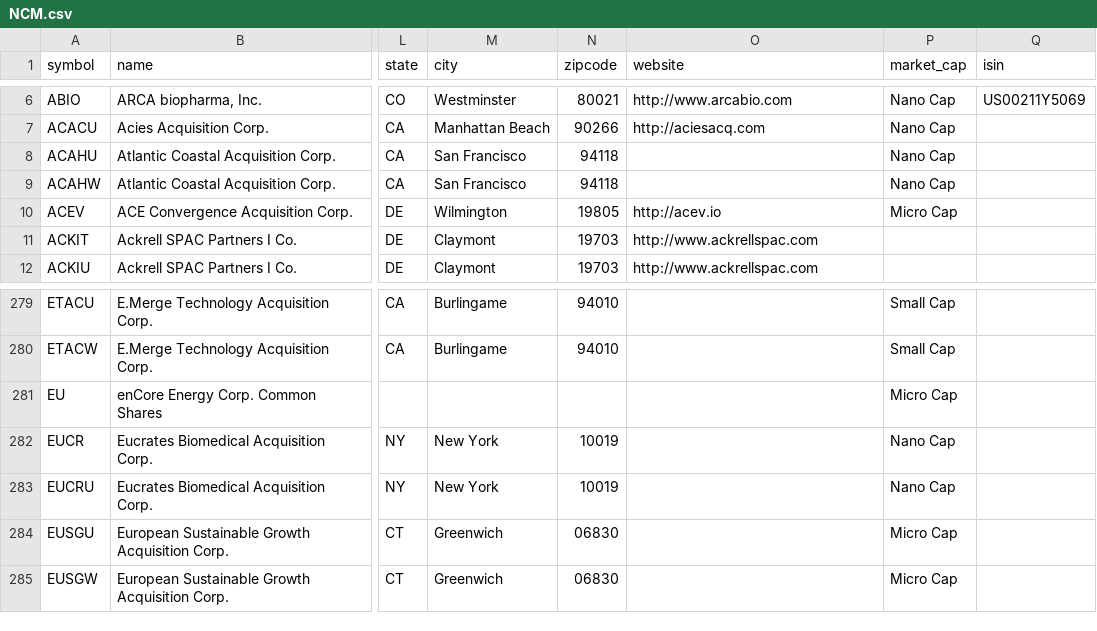
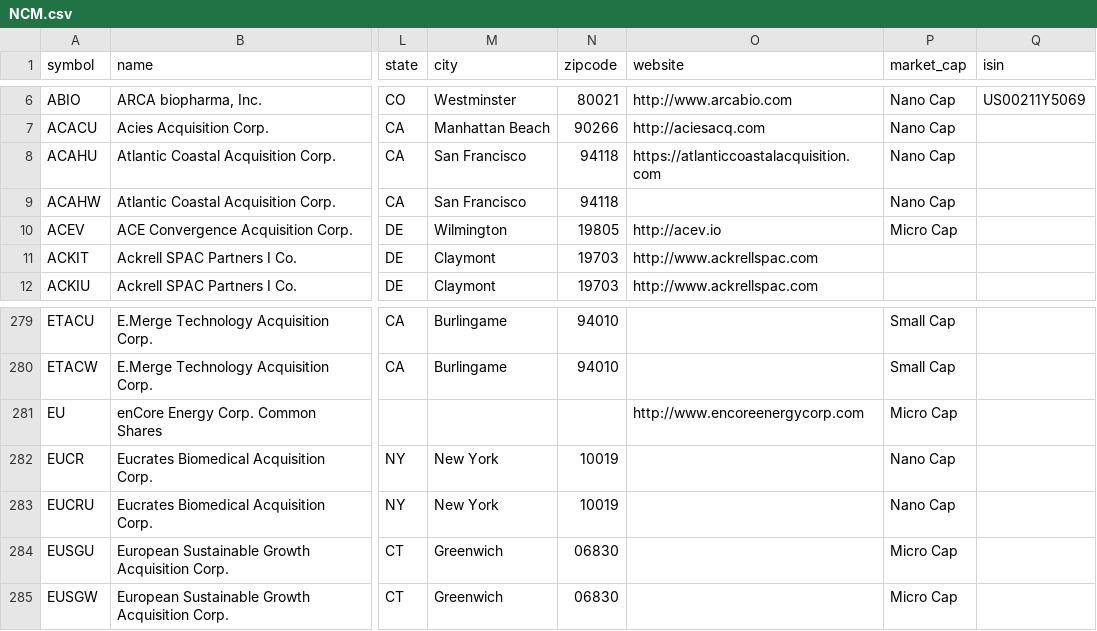
Before and after one commit to JerBouma/FinanceDatabase, a CSV file: database/equities/NCM.csv, drawn as a sheet; only a part is shown, gaps mark what is left out; the diff names each change by its address in the sheet, - before the commit and + after, or states it on an @@ line.

```diff
--- a/database/equities/NCM.csv
+++ b/database/equities/NCM.csv
-O8 (website): (empty)
+O8 (website): https://atlanticcoastalacquisition.com
-O281 (website): (empty)
+O281 (website): http://www.encoreenergycorp.com
```
Also changed, not shown: database/equities/BUE.csv, database/equities/CNQ.csv, 41 other files.
